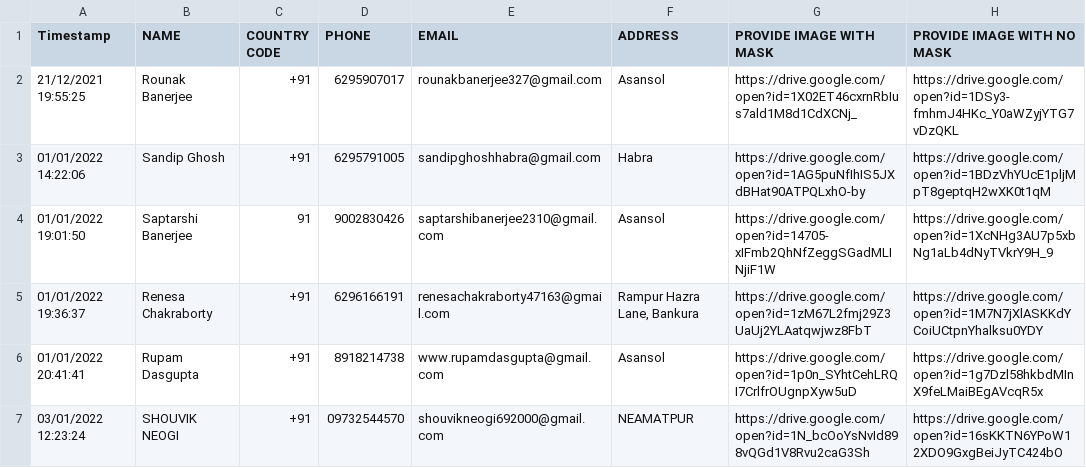
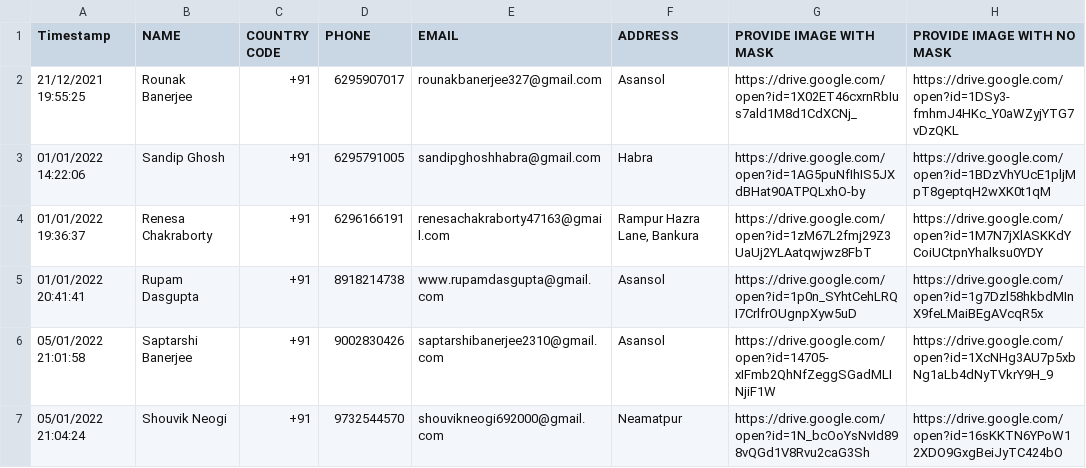
Before and after one commit to ProjectLads/Face-Mask-Detection, a CSV file: src/db_stuffs/data.csv, drawn as a sheet.

Commit message:
adding data file

```diff
--- a/src/db_stuffs/data.csv
+++ b/src/db_stuffs/data.csv
@@ -3,5 +3,5 @@ Timestamp,NAME,COUNTRY CODE,PHONE,EMAIL,ADDRESS,PROVIDE IMAGE WITH MASK,PROVIDE
 01/01/2022 14:22:06,Sandip Ghosh,+91,6295791005,sandipghoshhabra@gmail.com,Habra,https://drive.google.com/open?id=1AG5puNfIhIS5JXdBHat90ATPQLxhO-by,https://drive.google.com/open?id=1BDzVhYUcE1pljMpT8geptqH2wXK0t1qM
-01/01/2022 19:01:50,Saptarshi Banerjee,91,9002830426,saptarshibanerjee2310@gmail.com,Asansol,https://drive.google.com/open?id=14705-xIFmb2QhNfZeggSGadMLINjiF1W,https://drive.google.com/open?id=1XcNHg3AU7p5xbNg1aLb4dNyTVkrY9H_9
 01/01/2022 19:36:37,Renesa Chakraborty,+91,6296166191,renesachakraborty47163@gmail.com,"Rampur Hazra Lane, Bankura",https://drive.google.com/open?id=1zM67L2fmj29Z3UaUj2YLAatqwjwz8FbT,https://drive.google.com/open?id=1M7N7jXlASKKdYCoiUCtpnYhalksu0YDY
 01/01/2022 20:41:41,Rupam Dasgupta,+91,8918214738,www.rupamdasgupta@gmail.com,Asansol,https://drive.google.com/open?id=1p0n_SYhtCehLRQI7CrlfrOUgnpXyw5uD,https://drive.google.com/open?id=1g7Dzl58hkbdMInX9feLMaiBEgAVcqR5x
-03/01/2022 12:23:24,SHOUVIK NEOGI,+91,09732544570,shouvikneogi692000@gmail.com,NEAMATPUR,https://drive.google.com/open?id=1N_bcOoYsNvId898vQGd1V8Rvu2caG3Sh,https://drive.google.com/open?id=16sKKTN6YPoW12XDO9GxgBeiJyTC424bO
+05/01/2022 21:01:58,Saptarshi Banerjee,+91,9002830426,saptarshibanerjee2310@gmail.com,Asansol,https://drive.google.com/open?id=14705-xIFmb2QhNfZeggSGadMLINjiF1W,https://drive.google.com/open?id=1XcNHg3AU7p5xbNg1aLb4dNyTVkrY9H_9
+05/01/2022 21:04:24,Shouvik Neogi,+91,9732544570,shouvikneogi692000@gmail.com,Neamatpur,https://drive.google.com/open?id=1N_bcOoYsNvId898vQGd1V8Rvu2caG3Sh,https://drive.google.com/open?id=16sKKTN6YPoW12XDO9GxgBeiJyTC424bO
```
Also changed, not shown: 3 other files.
